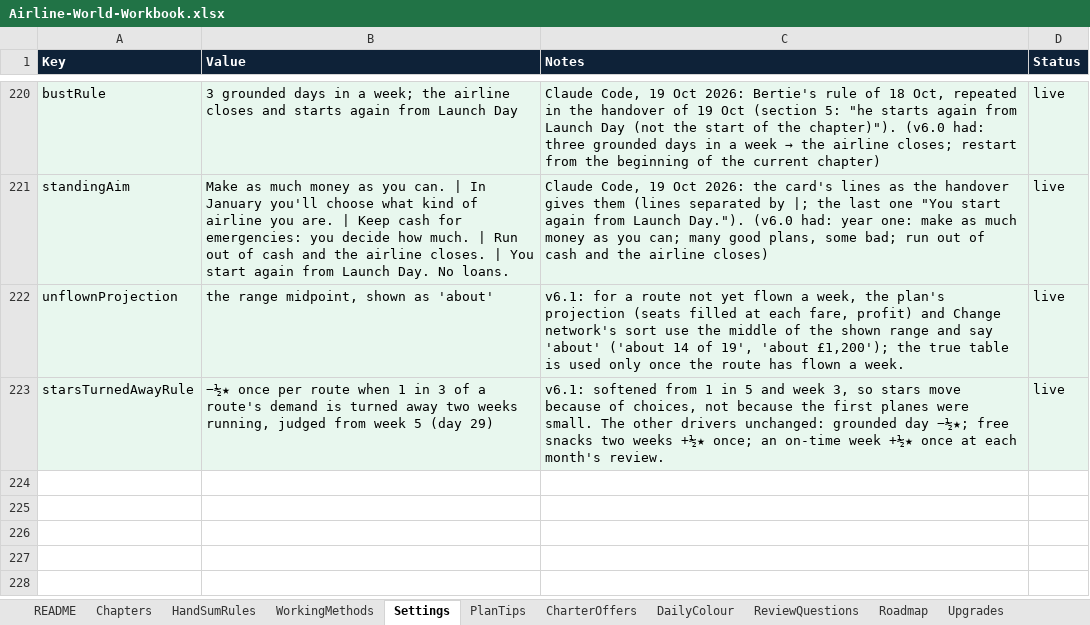
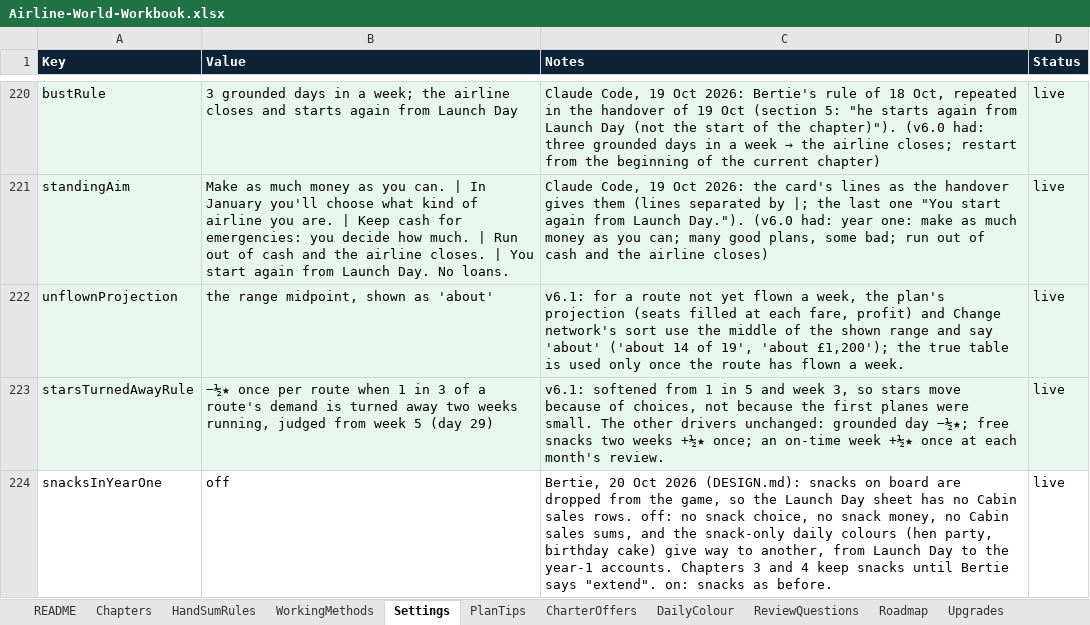
Before and after one commit to bertieharris2-cpu/Airline-Simulator-Maths-Game, an Excel workbook: data/Airline-World-Workbook.xlsx, sheet Settings, drawn as a sheet; only a part is shown, gaps mark what is left out; values as stored, in another font and other column widths than the file's, no borders; the diff names each change by its address in the sheet, - before the commit and + after, or states it on an @@ line.

```diff
--- a/data/Airline-World-Workbook.xlsx (sheet Settings)
+++ b/data/Airline-World-Workbook.xlsx (sheet Settings)
+row 224: snacksInYearOne | off | Bertie, 20 Oct 2026 (DESIGN.md): snacks on board are dropped from the game, so the Launch Day sheet has no Cabin sales rows. off: no snack choice, no snack money, no Cabin sales sums, and the snack-only daily colours (hen party, birthday cake) give way to another, from Launch Day to the year-1 accounts. Chapters 3 and 4 keep snacks until Bertie says "extend". on: snacks as before. | live
```
Also changed, not shown: sheet Briefings, sheet EventOptions, sheet Chapters, sheet Events, sheet SheetSums, sheet README, 1 more sheet, 19 other files.
